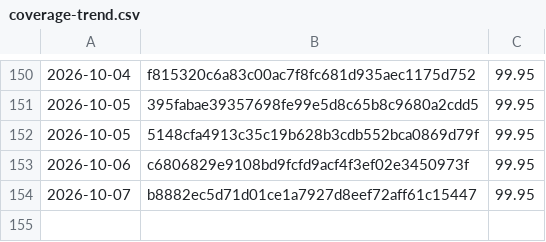
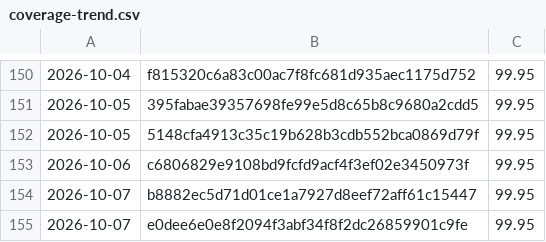
Before and after one commit to Danathar/sensi, a CSV file: coverage-trend.csv, drawn as a sheet; only a part is shown, gaps mark what is left out; the diff names each change by its address in the sheet, - before the commit and + after, or states it on an @@ line.

```diff
--- a/coverage-trend.csv
+++ b/coverage-trend.csv
+row 155: 2026-10-07 | e0dee6e0e8f2094f3abf34f8f2dc26859901c9fe | 99.95
```
